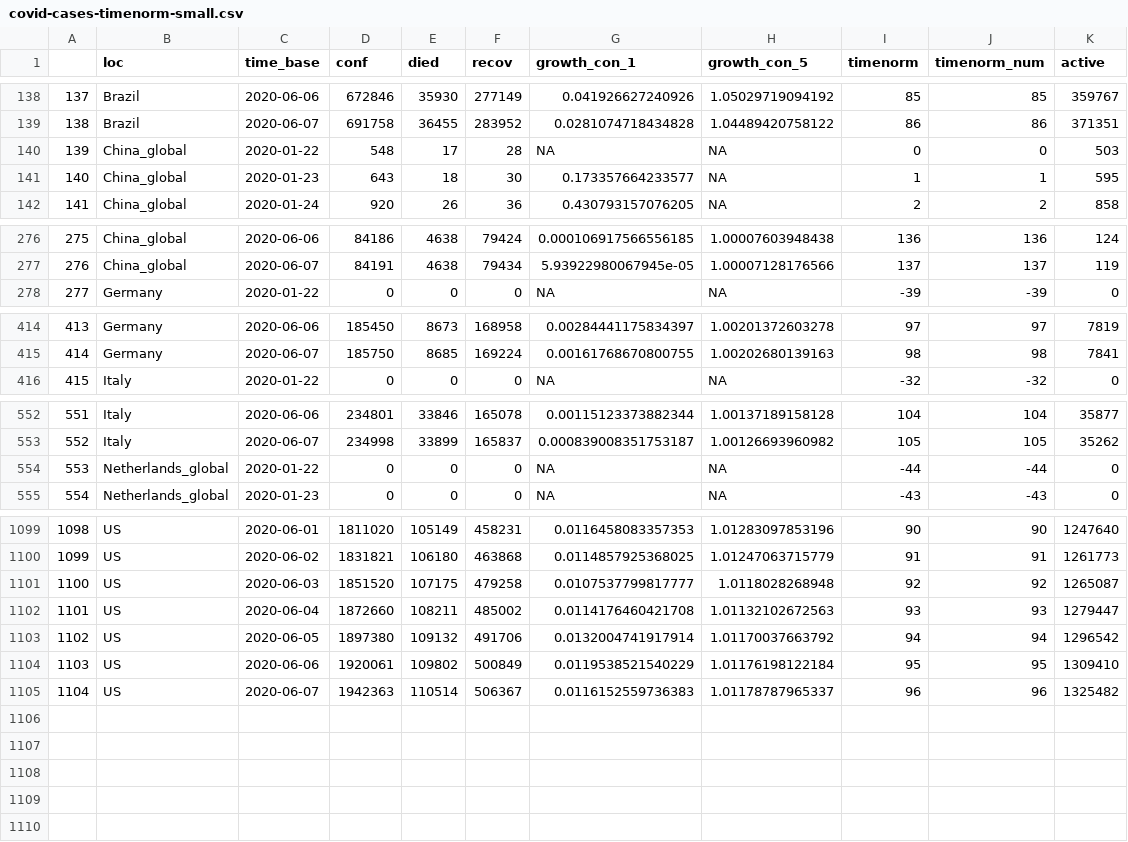
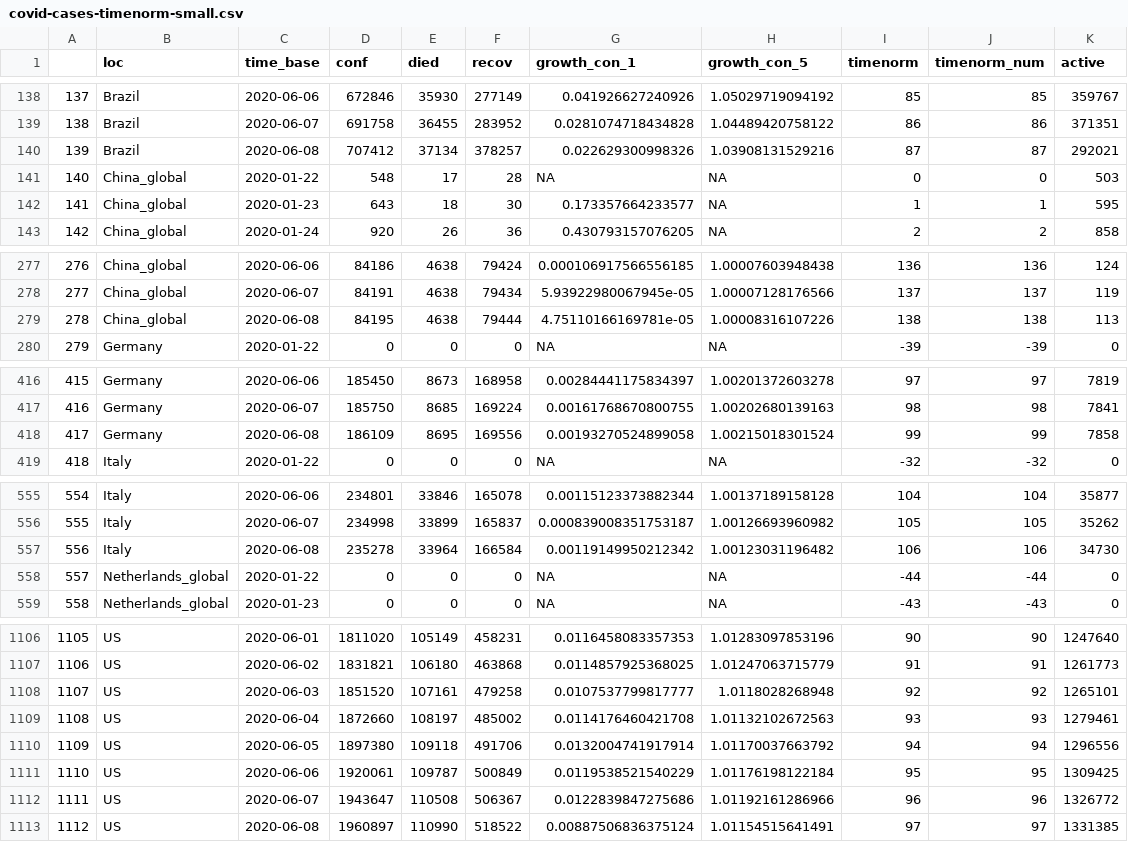
Before and after one commit to almenal/covid-r-plots, a CSV file: csv-data/covid-cases-timenorm-small.csv, drawn as a sheet; only a part is shown, gaps mark what is left out; addresses are those after the commit; the diff covers the shown part only; the diff names each change by its address in the sheet, - before the commit and + after, or states it on an @@ line.

```diff
--- a/csv-data/covid-cases-timenorm-small.csv
+++ b/csv-data/covid-cases-timenorm-small.csv
+row 140: 139 | Brazil | 2020-06-08 | 707412 | 37134 | 378257 | 0.022629300998326 | 1.03908131529216 | 87 | 87 | 292021
@@ column A renumbered between rows 141 and 1112 @@
+row 279: 278 | China_global | 2020-06-08 | 84195 | 4638 | 79444 | 4.75110166169781e-05 | 1.00008316107226 | 138 | 138 | 113
+row 418: 417 | Germany | 2020-06-08 | 186109 | 8695 | 169556 | 0.00193270524899058 | 1.00215018301524 | 99 | 99 | 7858
+row 557: 556 | Italy | 2020-06-08 | 235278 | 33964 | 166584 | 0.00119149950212342 | 1.00123031196482 | 106 | 106 | 34730
-E1108 (died): 107175
+E1108 (died): 107161
-K1108 (active): 1265087
+K1108 (active): 1265101
-E1109 (died): 108211
+E1109 (died): 108197
-K1109 (active): 1279447
+K1109 (active): 1279461
-E1110 (died): 109132
+E1110 (died): 109118
-K1110 (active): 1296542
+K1110 (active): 1296556
-E1111 (died): 109802
+E1111 (died): 109787
-K1111 (active): 1309410
+K1111 (active): 1309425
-D1112 (conf): 1942363
+D1112 (conf): 1943647
-E1112 (died): 110514
+E1112 (died): 110508
-G1112 (growth_con_1): 0.0116152559736383
+G1112 (growth_con_1): 0.0122839847275686
-H1112 (growth_con_5): 1.01178787965337
+H1112 (growth_con_5): 1.01192161286966
-K1112 (active): 1325482
+K1112 (active): 1326772
+row 1113: 1112 | US | 2020-06-08 | 1960897 | 110990 | 518522 | 0.00887506836375124 | 1.01154515641491 | 97 | 97 | 1331385
```
Also changed, not shown: 3 added rows elsewhere in this file, rawdata/Errata.csv, rawdata/time_series_covid19_confirmed_global.csv, 13 other files.
